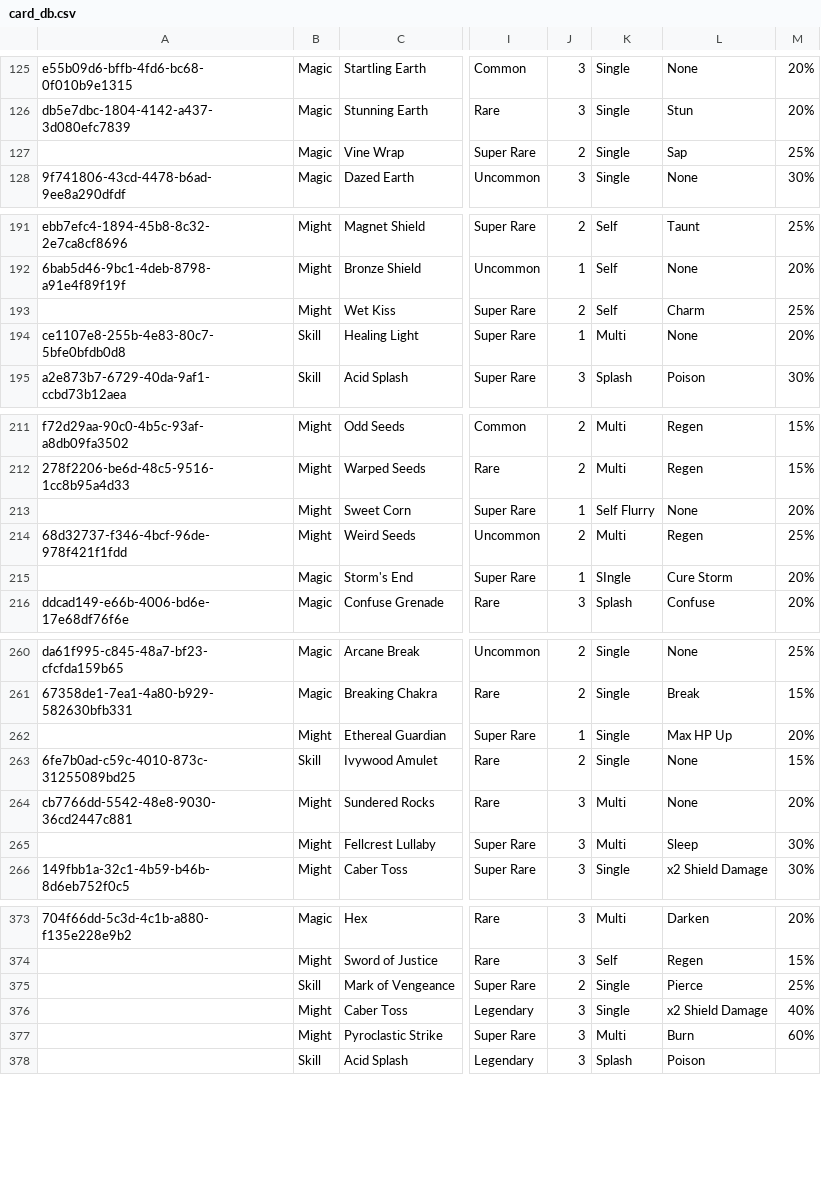
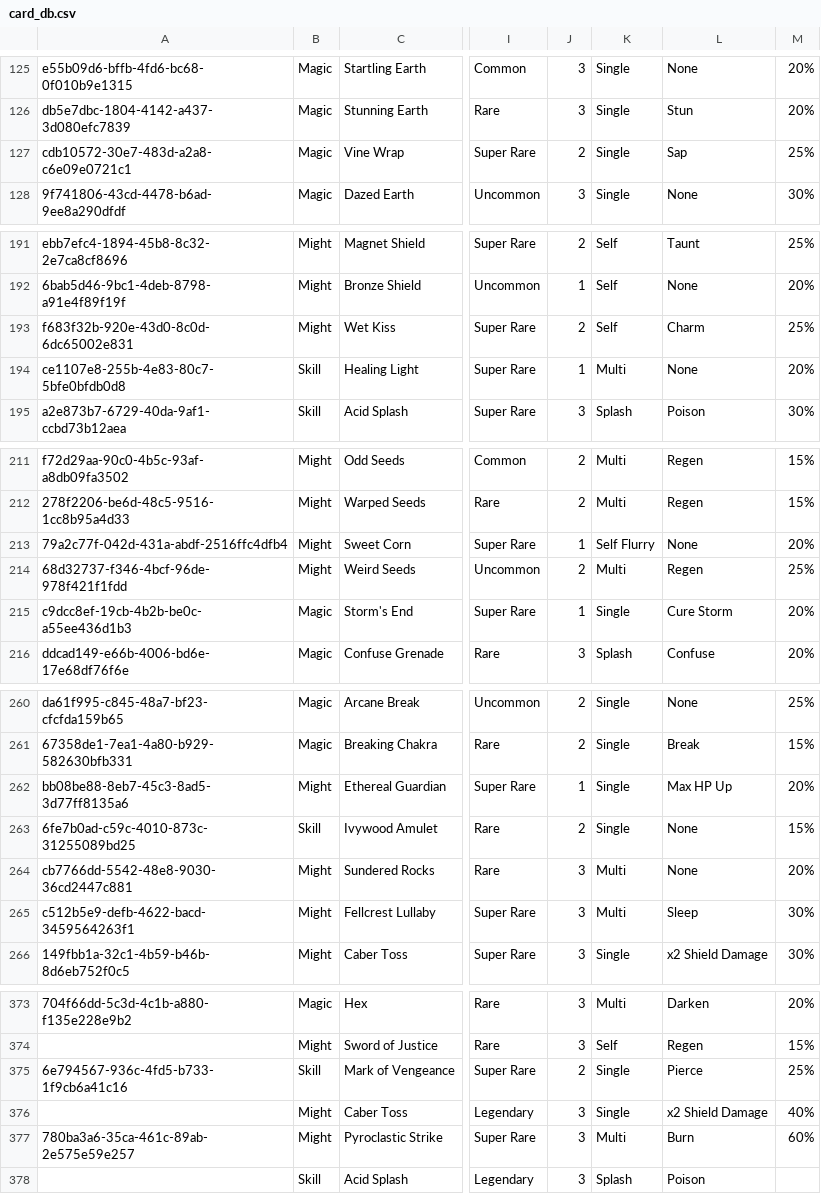
Before and after one commit to fefe982/BH, a CSV file: card_db.csv, drawn as a sheet; only a part is shown, gaps mark what is left out; the diff covers the shown part only; the diff names each change by its address in the sheet, - before the commit and + after, or states it on an @@ line.

```diff
--- a/card_db.csv
+++ b/card_db.csv
-A127: (empty)
+A127: cdb10572-30e7-483d-a2a8-c6e09e0721c1
-A193: (empty)
+A193: f683f32b-920e-43d0-8c0d-6dc65002e831
-A213: (empty)
+A213: 79a2c77f-042d-431a-abdf-2516ffc4dfb4
-A215: (empty)
+A215: c9dcc8ef-19cb-4b2b-be0c-a55ee436d1b3
-K215: SIngle
+K215: Single
-A262: (empty)
+A262: bb08be88-8eb7-45c3-8ad5-3d77ff8135a6
-A265: (empty)
+A265: c512b5e9-defb-4622-bacd-3459564263f1
-A375: (empty)
+A375: 6e794567-936c-4fd5-b733-1f9cb6a41c16
-A377: (empty)
+A377: 780ba3a6-35ca-461c-89ab-2e575e59e257
```
Also changed, not shown: 3 edited cells elsewhere in this file, 1 other file.
